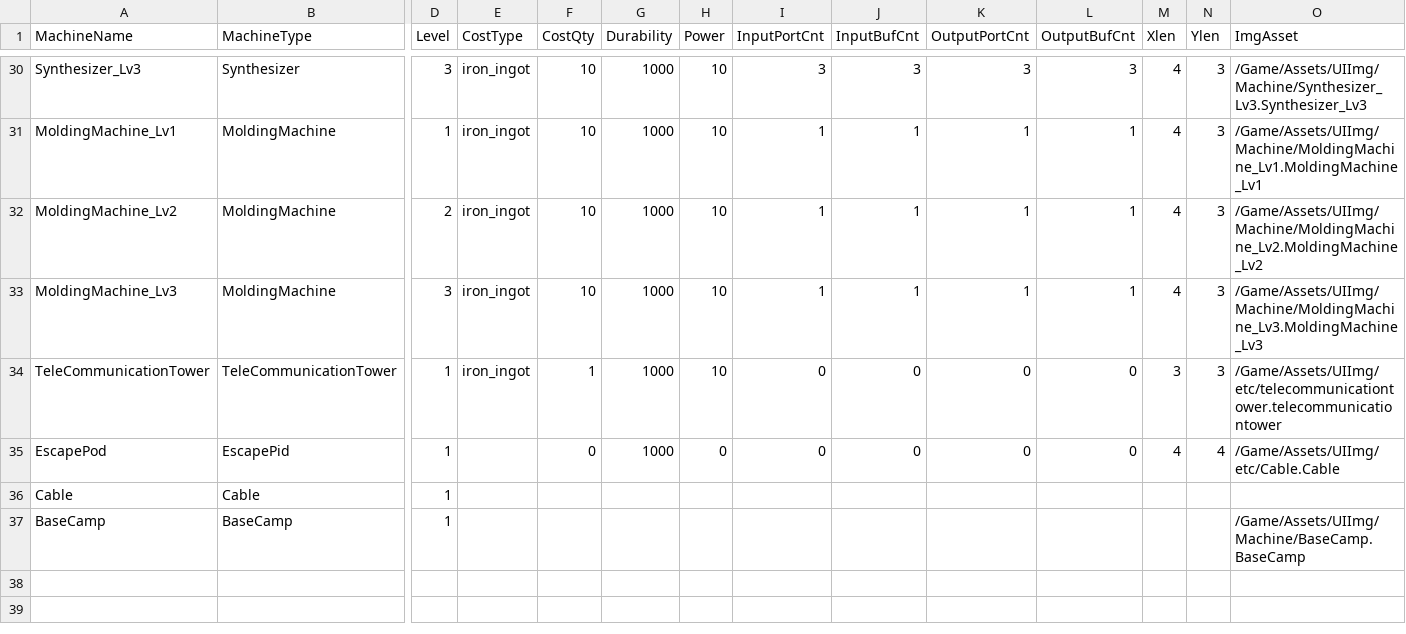
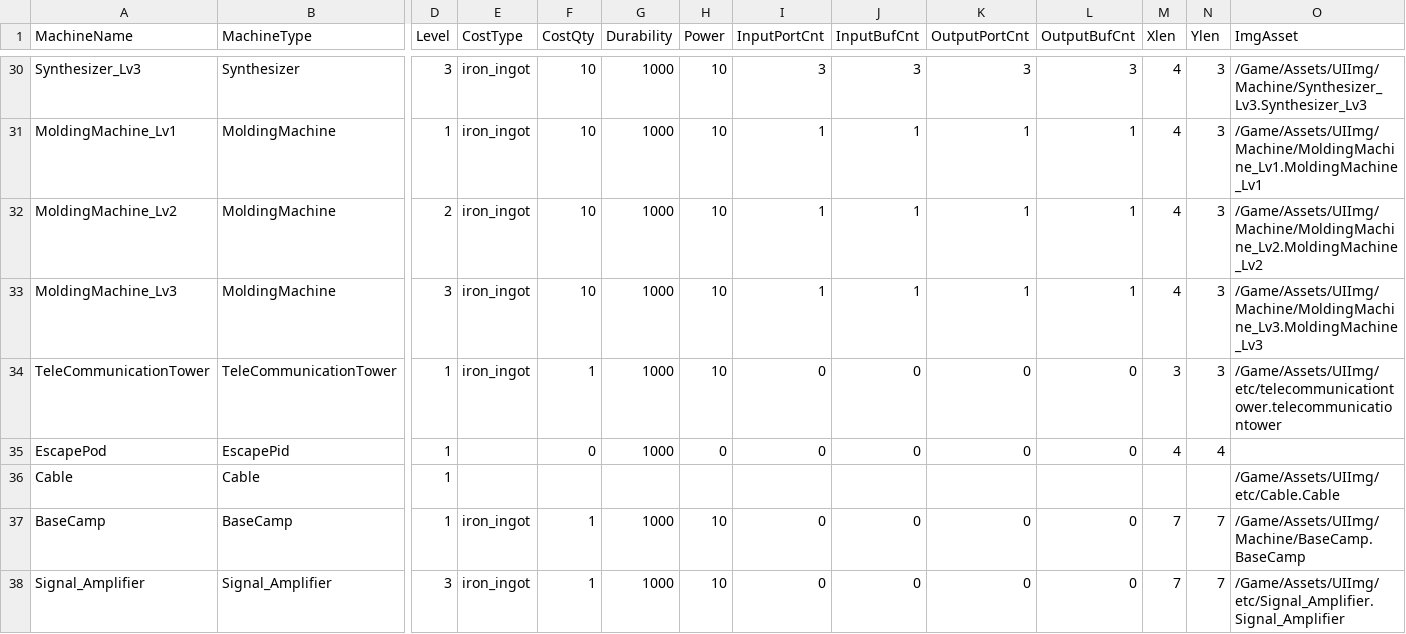
Before and after one commit to PU3-Lab/factory-space, a CSV file: frontend/Source/Wanted_Factory/Data/MachineTable.csv, drawn as a sheet; only a part is shown, gaps mark what is left out; rows hold the shown columns only; the diff names each change by its address in the sheet, - before the commit and + after, or states it on an @@ line.

Commit message:
빌드 모드 UI 이미지 정상 작동
MachineTable 수정

```diff
--- a/frontend/Source/Wanted_Factory/Data/MachineTable.csv
+++ b/frontend/Source/Wanted_Factory/Data/MachineTable.csv
-O35 (ImgAsset): /Game/Assets/UIImg/etc/Cable.Cable
+O35 (ImgAsset): (empty)
-O36 (ImgAsset): (empty)
+O36 (ImgAsset): /Game/Assets/UIImg/etc/Cable.Cable
-E37 (CostType): (empty)
+E37 (CostType): iron_ingot
-F37 (CostQty): (empty)
+F37 (CostQty): 1
-G37 (Durability): (empty)
+G37 (Durability): 1000
-H37 (Power): (empty)
+H37 (Power): 10
-I37 (InputPortCnt): (empty)
+I37 (InputPortCnt): 0
-J37 (InputBufCnt): (empty)
+J37 (InputBufCnt): 0
-K37 (OutputPortCnt): (empty)
+K37 (OutputPortCnt): 0
-L37 (OutputBufCnt): (empty)
+L37 (OutputBufCnt): 0
-M37 (Xlen): (empty)
+M37 (Xlen): 7
-N37 (Ylen): (empty)
+N37 (Ylen): 7
+row 38: Signal_Amplifier | Signal_Amplifier | 3 | iron_ingot | 1 | 1000 | 10 | 0 | 0 | 0 | 0 | 7 | 7 | /Game/Assets/UIImg/etc/Signal_Amplifier.Signal_Amplifier
```
Also changed, not shown: 9 other files.
